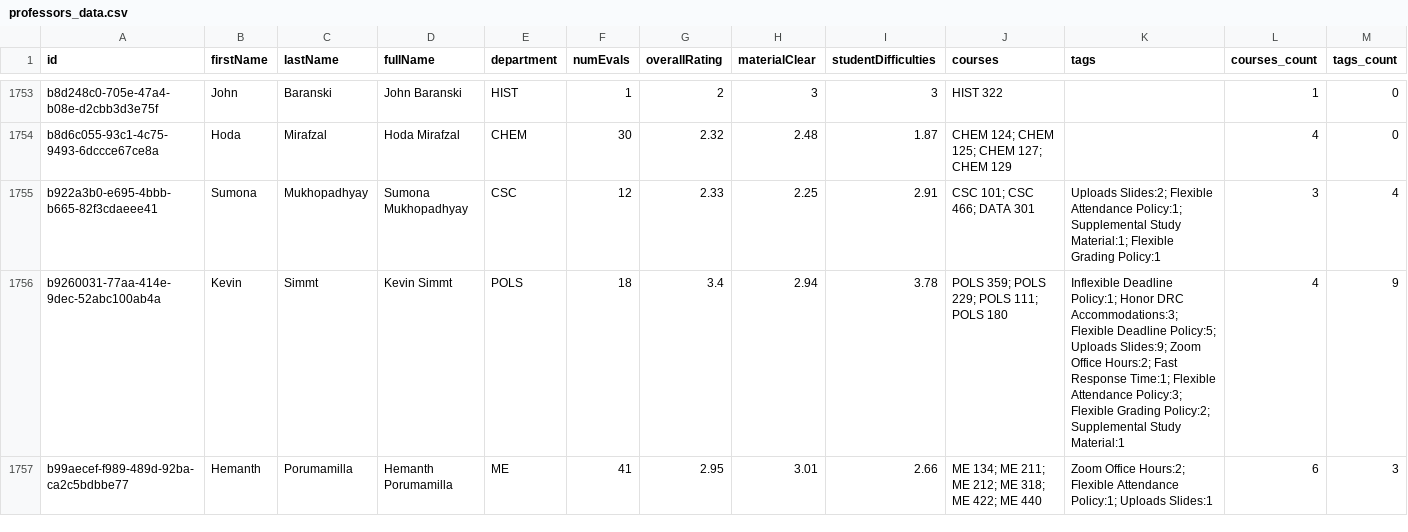
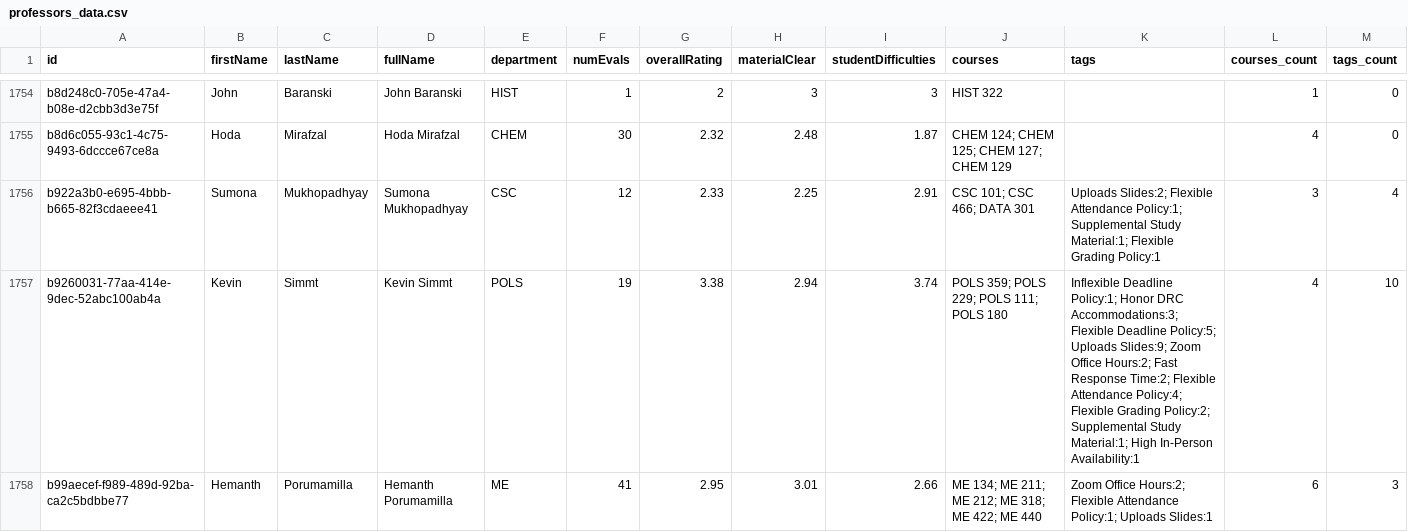
Before and after one commit to sreshtalluri/polyratings-data-collection, a CSV file: data/main/professors_data.csv, drawn as a sheet; only a part is shown, gaps mark what is left out; the diff covers the shown part only.

```diff
--- a/data/main/professors_data.csv
+++ b/data/main/professors_data.csv
@@ -1755,3 +1756,3 @@ b8d6c055-93c1-4c75-9493-6dccce67ce8a,Hoda,Mirafzal,Hoda Mirafzal,CHEM,30,2.32,2.
 b922a3b0-e695-4bbb-b665-82f3cdaeee41,Sumona,Mukhopadhyay,Sumona Mukhopadhyay,CSC,12,2.33,2.25,2.91,CSC 101; CSC 466; DATA 301,Uploads Slides:2; Flexible Attendance Policy:1; Supplemental Study Material:1; Flexible Grading Policy:1,3,4
-b9260031-77aa-414e-9dec-52abc100ab4a,Kevin,Simmt,Kevin Simmt,POLS,18,3.4,2.94,3.78,POLS 359; POLS 229; POLS 111; POLS 180,Inflexible Deadline Policy:1; Honor DRC Accommodations:3; Flexible Deadline Policy:5; Uploads Slides:9; Zoom Office Hours:2; Fast Response Time:1; Flexible Attendance Policy:3; Flexible Grading Policy:2; Supplemental Study Material:1,4,9
+b9260031-77aa-414e-9dec-52abc100ab4a,Kevin,Simmt,Kevin Simmt,POLS,19,3.38,2.94,3.74,POLS 359; POLS 229; POLS 111; POLS 180,Inflexible Deadline Policy:1; Honor DRC Accommodations:3; Flexible Deadline Policy:5; Uploads Slides:9; Zoom Office Hours:2; Fast Response Time:2; Flexible Attendance Policy:4; Flexible Grading Policy:2; Supplemental Study Material:1; High In-Person Availability:1,4,10
 b99aecef-f989-489d-92ba-ca2c5bdbbe77,Hemanth,Porumamilla,Hemanth Porumamilla,ME,41,2.95,3.01,2.66,ME 134; ME 211; ME 212; ME 318; ME 422; ME 440,Zoom Office Hours:2; Flexible Attendance Policy:1; Uploads Slides:1,6,3
```
Also changed, not shown: 1 added row, 1 removed row, 1 moved row and 109 edited cells elsewhere in this file, data/main/department_summary.csv, data/main/professor_name_to_id.csv.
